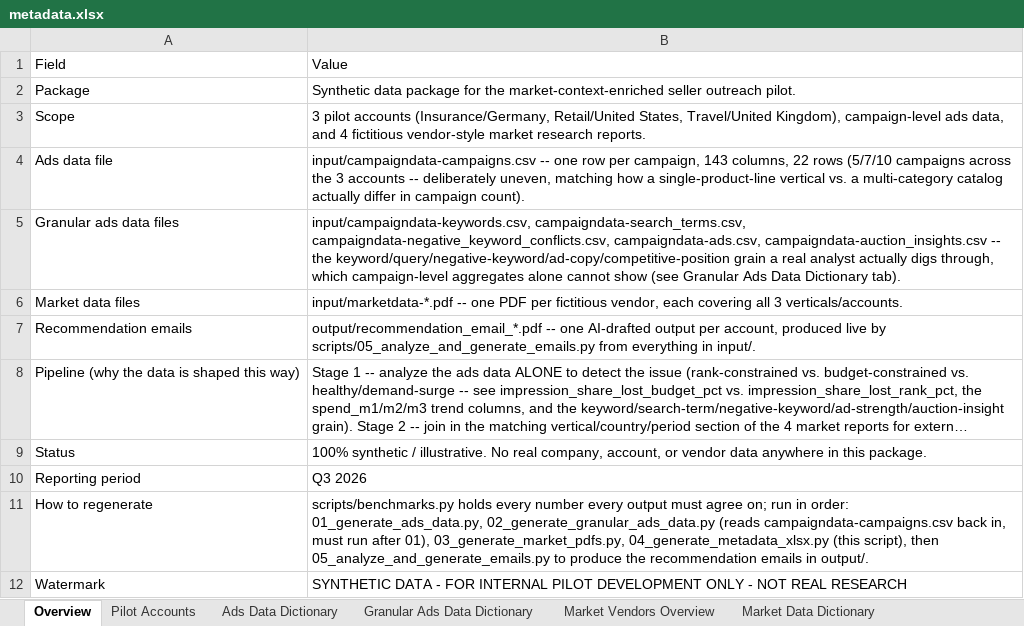
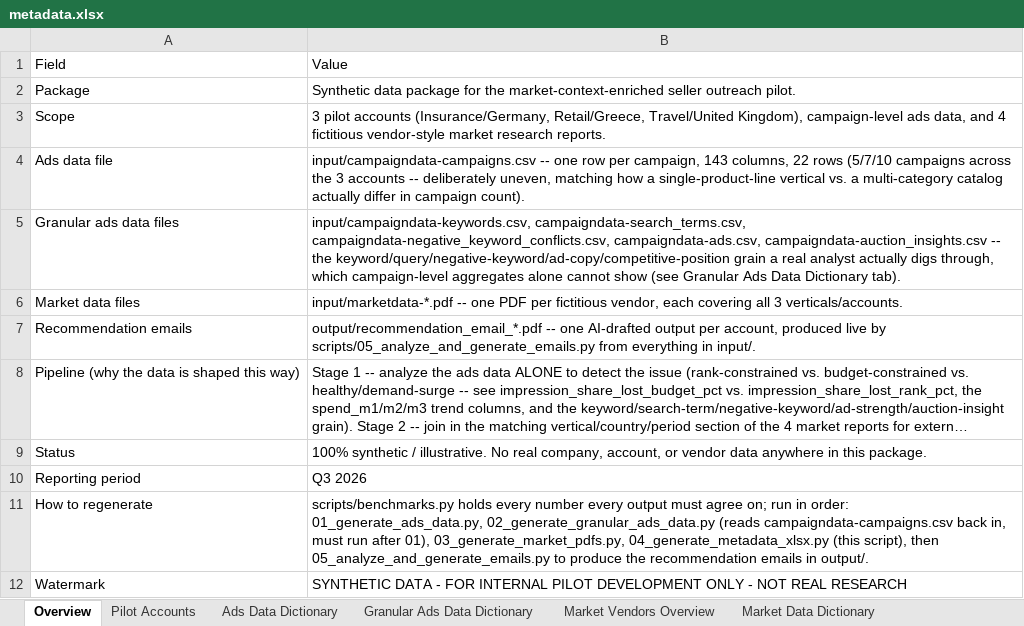
Before and after one commit to rameshpennam/ds-use-cases, an Excel workbook: usecase3_ad_seller_outreach_synthetic_data/misc/metadata.xlsx, sheet Overview, drawn as a sheet; long unchanged cells end in …; values as stored, in another font and other column widths than the file's, no borders; the diff names each change by its address in the sheet, - before the commit and + after, or states it on an @@ line.

Commit message:
usecase3: make the pilot fully European -- replace US retail account with Greece
This project is Europe-focused; swapped the Retail account's market from
United States to Greece (GR-RET-001, was US-RET-001) so all 3 pilot
accounts are European: Germany (Insurance), Greece (Retail), United
Kingdom (Travel). Same budget-constrained story and percentages, with
absolute market size (daily budget, impression volume, CPC benchmark)
scaled down to reflect Greece's much smaller addressable search market.
Fictitious competitor names updated to a Greek-flavored set (Delphi Retail
Group, Marathon Mercantile, Ionian Goods Co, Acropolis Outfitters) --
none are real companies. Search-term/keyword text stays in English rather
than Greek script, since ReportLab's base PDF font can't render Greek
Unicode glyphs (same font-limitation class as the earlier hyphen/arrow fix).

Re-ran the full pipeline end to end; all 3 accounts succeed, no brand-name
or rendering issues in the regenerated PDFs.

```diff
--- a/usecase3_ad_seller_outreach_synthetic_data/misc/metadata.xlsx (sheet Overview)
+++ b/usecase3_ad_seller_outreach_synthetic_data/misc/metadata.xlsx (sheet Overview)
-B3: …accounts (Insurance/Germany, Retail/United States, Travel/United Kingdom),…
+B3: …accounts (Insurance/Germany, Retail/Greece, Travel/United Kingdom),…
```
Also changed, not shown: sheet Pilot Accounts, 23 other files.
